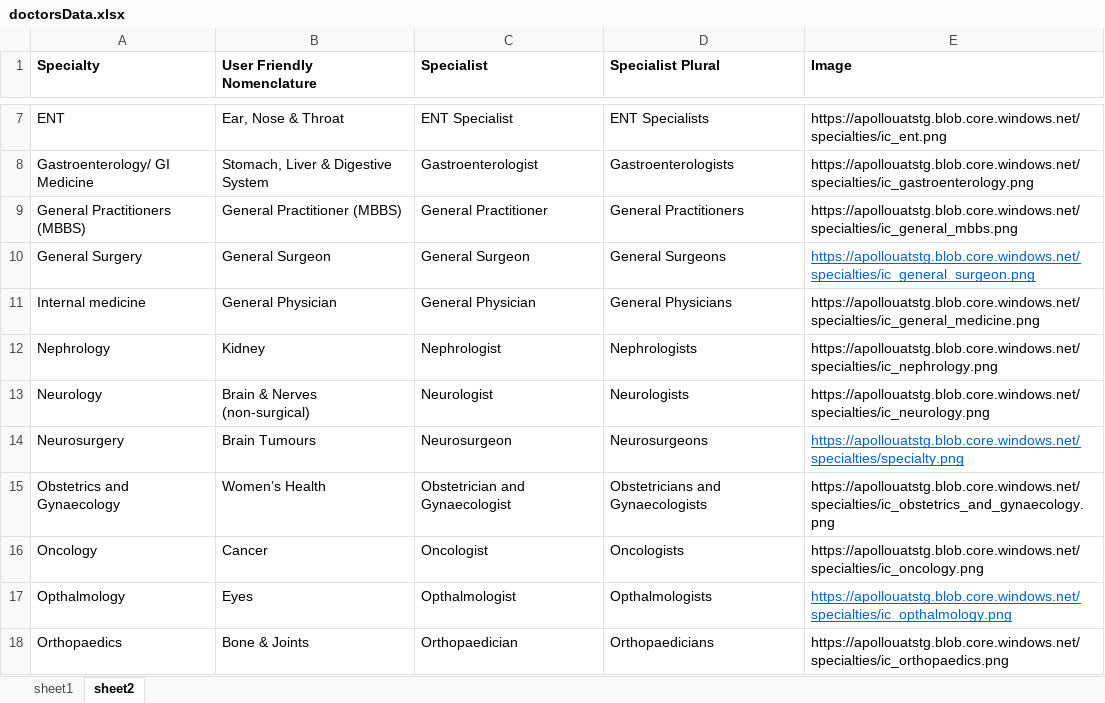
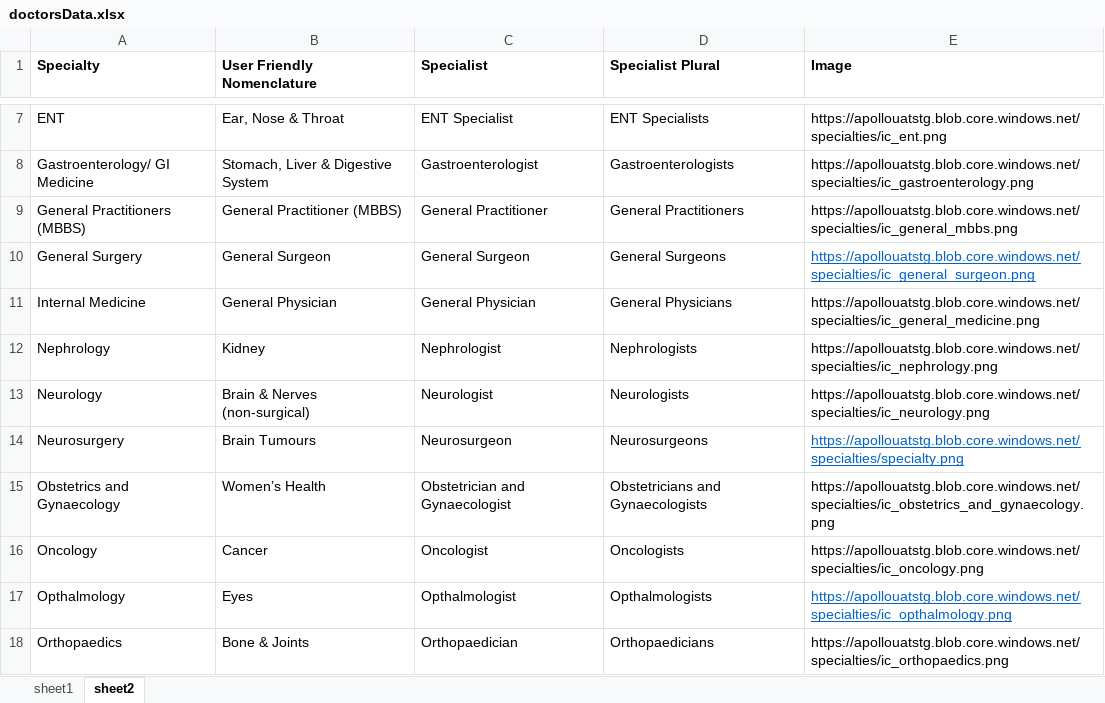
Before and after one commit to Anukr98/Apollo247, an Excel workbook: data/doctorsData.xlsx, sheet sheet2, drawn as a sheet; only a part is shown, gaps mark what is left out; values as stored, in another font and other column widths than the file's, no borders; the diff names each change by its address in the sheet, - before the commit and + after, or states it on an @@ line.

```diff
--- a/data/doctorsData.xlsx (sheet sheet2)
+++ b/data/doctorsData.xlsx (sheet sheet2)
-A11 (Specialty): Internal medicine
+A11 (Specialty): Internal Medicine
```
Also changed, not shown: sheet sheet1, 1 other file.
